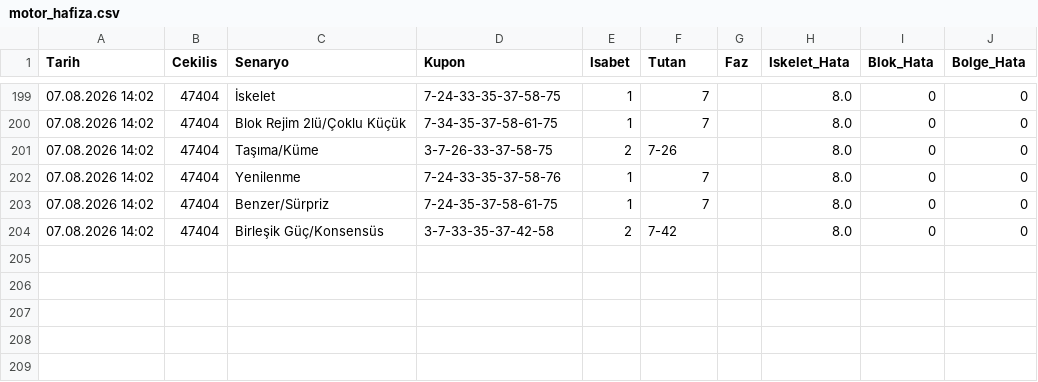
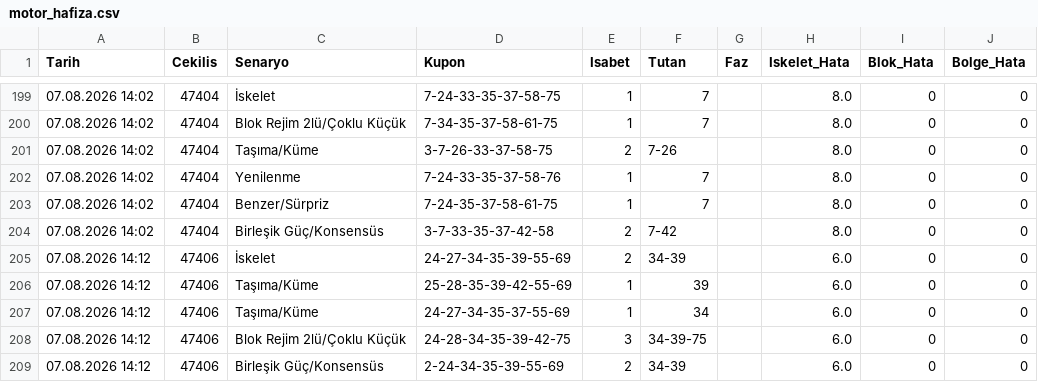
Before and after one commit to gozlekakif-alt/hizli-on-analiz-motoru, a CSV file: motor_hafiza.csv, drawn as a sheet; only a part is shown, gaps mark what is left out.

Commit message:
V17 motor hafızası güncellendi

```diff
--- a/motor_hafiza.csv
+++ b/motor_hafiza.csv
@@ -204 +204,6 @@ Tarih,Cekilis,Senaryo,Kupon,Isabet,Tutan,Faz,Iskelet_Hata,Blok_Hata,Bolge_Hata
 07.08.2026 14:02,47404,Birleşik Güç/Konsensüs,3-7-33-35-37-42-58,2,7-42,,8.0,0,0
+07.08.2026 14:12,47406,İskelet,24-27-34-35-39-55-69,2,34-39,,6.0,0,0
+07.08.2026 14:12,47406,Taşıma/Küme,25-28-35-39-42-55-69,1,39,,6.0,0,0
+07.08.2026 14:12,47406,Taşıma/Küme,24-27-34-35-37-55-69,1,34,,6.0,0,0
+07.08.2026 14:12,47406,Blok Rejim 2lü/Çoklu Küçük,24-28-34-35-39-42-75,3,34-39-75,,6.0,0,0
+07.08.2026 14:12,47406,Birleşik Güç/Konsensüs,2-24-34-35-39-55-69,2,34-39,,6.0,0,0
```
